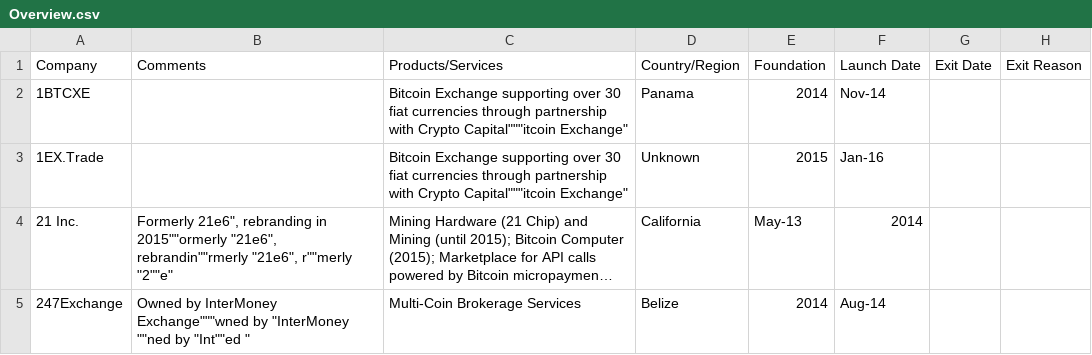
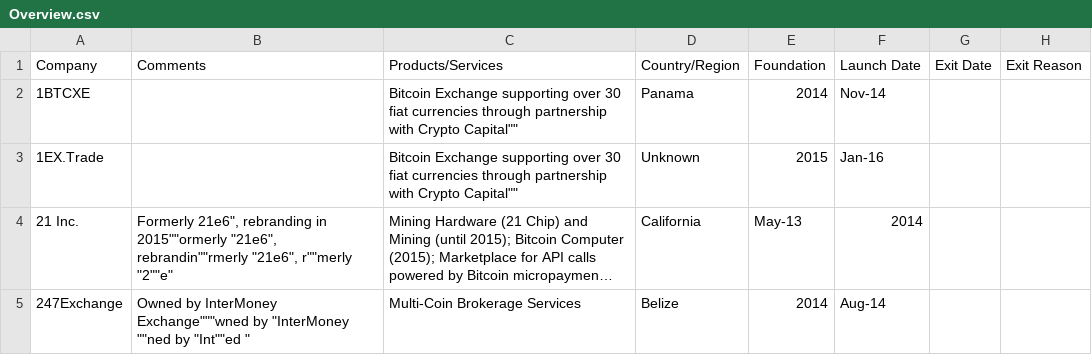
Before and after one commit to mrauchs/Bitcoin-Business-Ecosystem, a CSV file: Overview.csv, drawn as a sheet; only a part is shown; long unchanged cells end in …; the diff names each change by its address in the sheet, - before the commit and + after, or states it on an @@ line.

Commit message:
Update Overview.csv

```diff
--- a/Overview.csv
+++ b/Overview.csv
-C2:C3 (Products/Services): …with Crypto Capital"""itcoin Exchange"
+C2:C3 (Products/Services): …with Crypto Capital""
```
